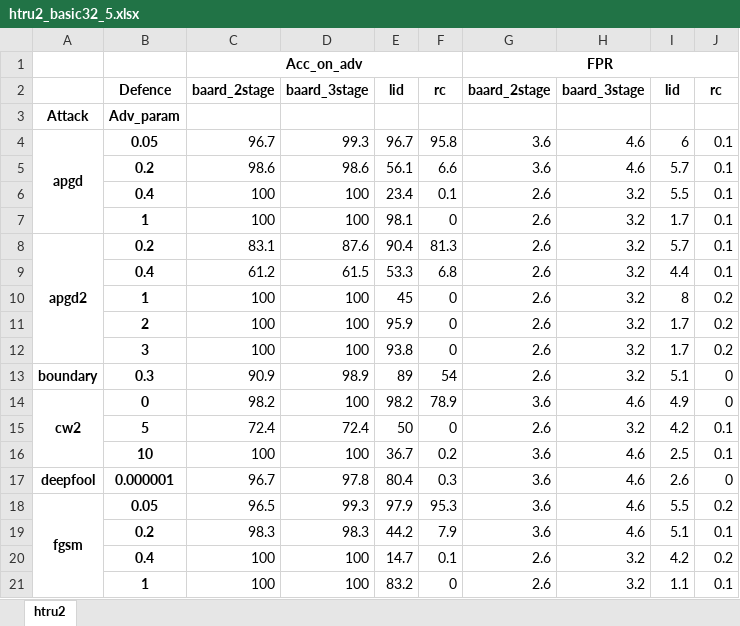
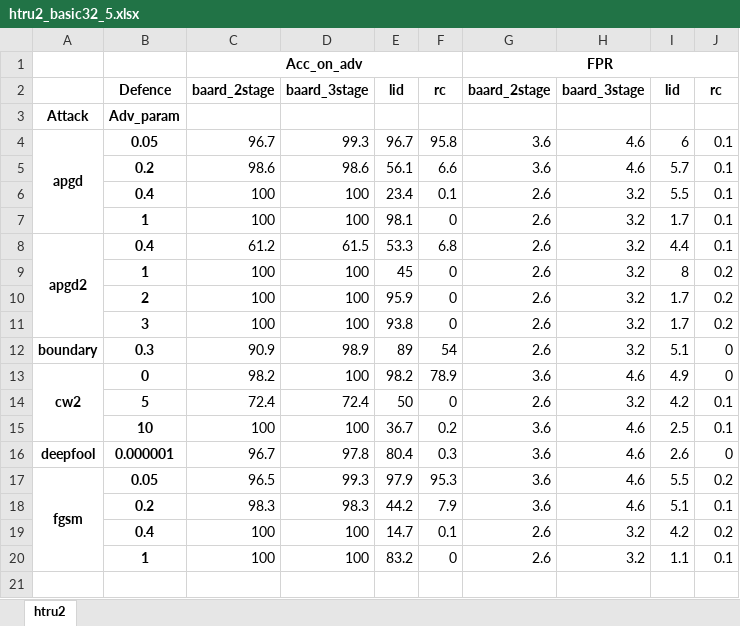
Before and after one commit to changx03/baard_exp2, an Excel workbook: tables/htru2_basic32_5.xlsx, sheet htru2, drawn as a sheet; values as stored, in another font and other column widths than the file's, no borders; removed rows and columns are numbered as before the commit, all else as after; the diff names each change by its address in the sheet, - before the commit and + after, or states it on an @@ line.

```diff
--- a/tables/htru2_basic32_5.xlsx (sheet htru2)
+++ b/tables/htru2_basic32_5.xlsx (sheet htru2)
-row 8: apgd2 | 0.2 | 83.1 | 87.6 | 90.4 | 81.3 | 2.6 | 3.2 | 5.7 | 0.1
-A8: (empty)
+A8: apgd2
+A8:A11 merged
```
Also changed, not shown: tables/banknote_basic16_5.xlsx, tables/breastcancer_basic120_5.xlsx, 9 other files.
